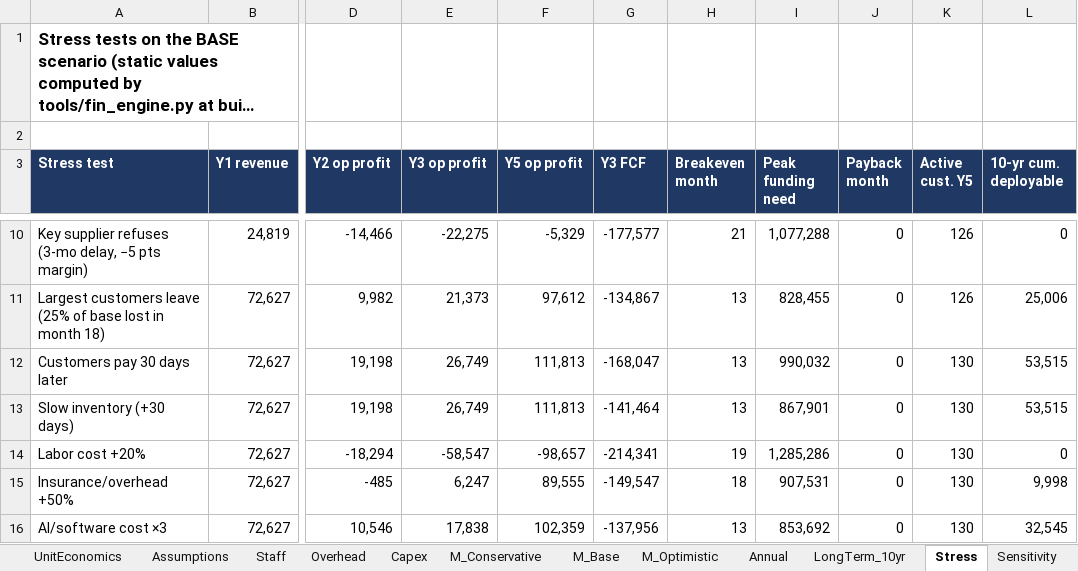
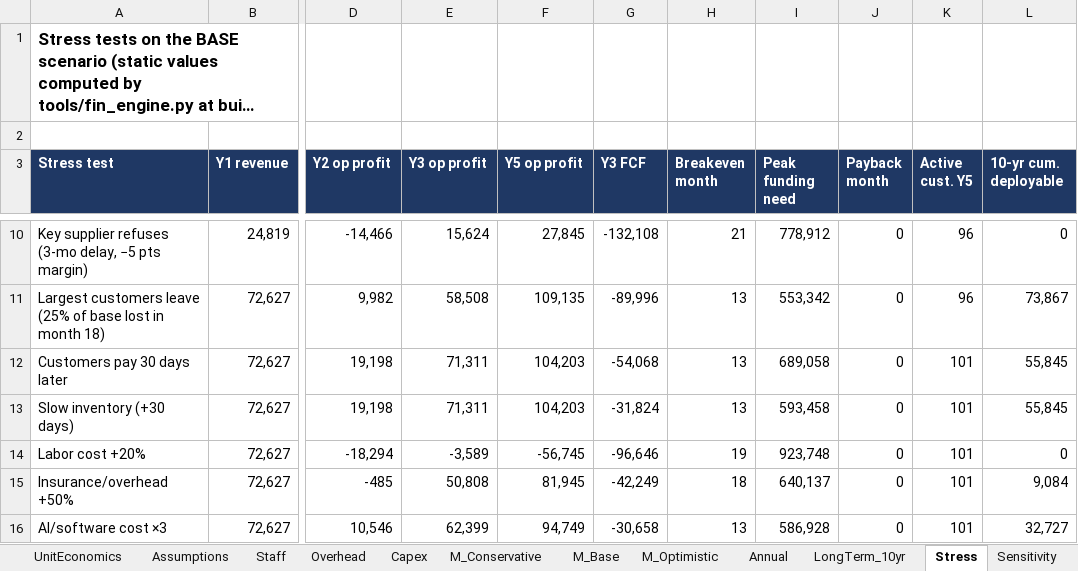
Before and after one commit to arnavhiteshpatel-cloud/playground, an Excel workbook: project-atlas/08_financial_models/WS17-004_model.xlsx, sheet Stress, drawn as a sheet; only a part is shown, gaps mark what is left out; long unchanged cells end in …; values as stored, in another font and other column widths than the file's, no borders; the diff covers the shown part only; the diff names each change by its address in the sheet, - before the commit and + after, or states it on an @@ line.

```diff
--- a/project-atlas/08_financial_models/WS17-004_model.xlsx (sheet Stress)
+++ b/project-atlas/08_financial_models/WS17-004_model.xlsx (sheet Stress)
-E10 (Y3 op profit): -22,275
+E10 (Y3 op profit): 15,624
-F10 (Y5 op profit): -5,329
+F10 (Y5 op profit): 27,845
-G10 (Y3 FCF): -177,577
+G10 (Y3 FCF): -132,108
-I10 (Peak funding need): 1,077,288
+I10 (Peak funding need): 778,912
-K10:K11 (Active cust. Y5): 126
+K10:K11 (Active cust. Y5): 96
-E11 (Y3 op profit): 21,373
+E11 (Y3 op profit): 58,508
-F11 (Y5 op profit): 97,612
+F11 (Y5 op profit): 109,135
-G11 (Y3 FCF): -134,867
+G11 (Y3 FCF): -89,996
-I11 (Peak funding need): 828,455
+I11 (Peak funding need): 553,342
-L11 (10-yr cum. deployable): 25,006
+L11 (10-yr cum. deployable): 73,867
-E12:E13 (Y3 op profit): 26,749
+E12:E13 (Y3 op profit): 71,311
-F12:F13 (Y5 op profit): 111,813
+F12:F13 (Y5 op profit): 104,203
-G12 (Y3 FCF): -168,047
+G12 (Y3 FCF): -54,068
-I12 (Peak funding need): 990,032
+I12 (Peak funding need): 689,058
-K12:K16 (Active cust. Y5): 130
+K12:K16 (Active cust. Y5): 101
-L12:L13 (10-yr cum. deployable): 53,515
+L12:L13 (10-yr cum. deployable): 55,845
-G13 (Y3 FCF): -141,464
+G13 (Y3 FCF): -31,824
-I13 (Peak funding need): 867,901
+I13 (Peak funding need): 593,458
-E14 (Y3 op profit): -58,547
+E14 (Y3 op profit): -3,589
-F14 (Y5 op profit): -98,657
+F14 (Y5 op profit): -56,745
-G14 (Y3 FCF): -214,341
+G14 (Y3 FCF): -96,646
-I14 (Peak funding need): 1,285,286
+I14 (Peak funding need): 923,748
-E15 (Y3 op profit): 6,247
+E15 (Y3 op profit): 50,808
-F15 (Y5 op profit): 89,555
+F15 (Y5 op profit): 81,945
-G15 (Y3 FCF): -149,547
+G15 (Y3 FCF): -42,249
-I15 (Peak funding need): 907,531
+I15 (Peak funding need): 640,137
-L15 (10-yr cum. deployable): 9,998
+L15 (10-yr cum. deployable): 9,084
-E16 (Y3 op profit): 17,838
+E16 (Y3 op profit): 62,399
-F16 (Y5 op profit): 102,359
+F16 (Y5 op profit): 94,749
-G16 (Y3 FCF): -137,956
+G16 (Y3 FCF): -30,658
-I16 (Peak funding need): 853,692
+I16 (Peak funding need): 586,928
-L16 (10-yr cum. deployable): 32,545
+L16 (10-yr cum. deployable): 32,727
```
Also changed, not shown: 60 edited cells elsewhere in this sheet, sheet M_Base, sheet M_Optimistic, sheet M_Conservative, sheet Annual, sheet Sensitivity, sheet Summary, 2 more sheets, project-atlas/08_financial_models/SYN-001_model.xlsx, project-atlas/08_financial_models/WS03-012_model.xlsx, 13 other files.
